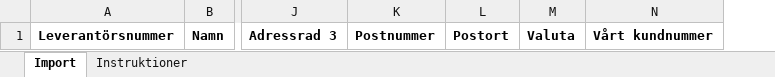
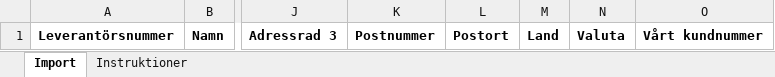
Before and after one commit to ubbe76/Nav-ERP, an Excel workbook: apps/web/public/importmallar/importmall-leverantorer.xlsx, sheet Import, drawn as a sheet; only a part is shown, gaps mark what is left out; values as stored, in another font and other column widths than the file's, no borders; the diff names each change by its address in the sheet, - before the commit and + after, or states it on an @@ line.

```diff
--- a/apps/web/public/importmallar/importmall-leverantorer.xlsx (sheet Import)
+++ b/apps/web/public/importmallar/importmall-leverantorer.xlsx (sheet Import)
+column M, row 1: Land
```
Also changed, not shown: sheet Instruktioner, 45 other files.
